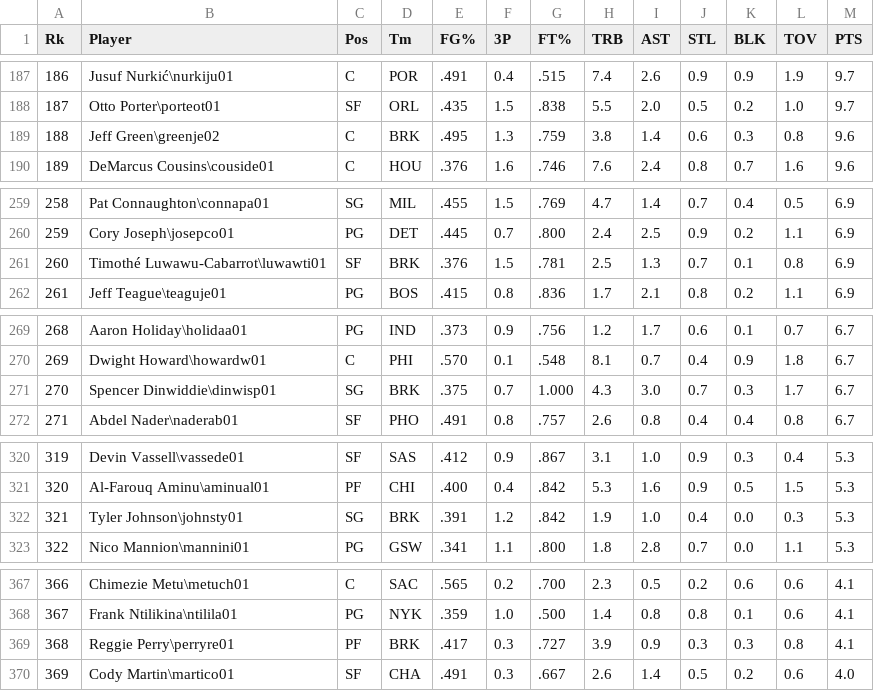
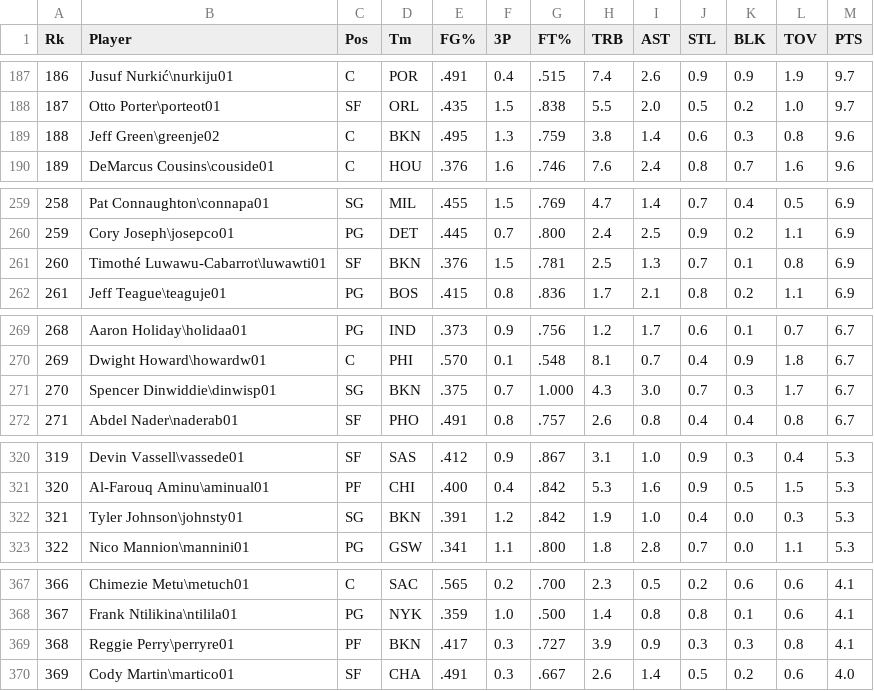
Before and after one commit to nilaip96/OP, a CSV file: db/ReducedCurrentNBAStats.csv, drawn as a sheet; only a part is shown, gaps mark what is left out; the diff covers the shown part only.

```diff
--- a/db/ReducedCurrentNBAStats.csv
+++ b/db/ReducedCurrentNBAStats.csv
@@ -188,3 +188,3 @@ Rk,Player,Pos,Tm,FG%,3P,FT%,TRB,AST,STL,BLK,TOV,PTS
 187,Otto Porter\porteot01,SF,ORL,.435,1.5,.838,5.5,2.0,0.5,0.2,1.0,9.7
-188,Jeff Green\greenje02,C,BRK,.495,1.3,.759,3.8,1.4,0.6,0.3,0.8,9.6
+188,Jeff Green\greenje02,C,BKN,.495,1.3,.759,3.8,1.4,0.6,0.3,0.8,9.6
 189,DeMarcus Cousins\couside01,C,HOU,.376,1.6,.746,7.6,2.4,0.8,0.7,1.6,9.6
@@ -260,3 +260,3 @@ Rk,Player,Pos,Tm,FG%,3P,FT%,TRB,AST,STL,BLK,TOV,PTS
 259,Cory Joseph\josepco01,PG,DET,.445,0.7,.800,2.4,2.5,0.9,0.2,1.1,6.9
-260,Timothé Luwawu-Cabarrot\luwawti01,SF,BRK,.376,1.5,.781,2.5,1.3,0.7,0.1,0.8,6.9
+260,Timothé Luwawu-Cabarrot\luwawti01,SF,BKN,.376,1.5,.781,2.5,1.3,0.7,0.1,0.8,6.9
 261,Jeff Teague\teaguje01,PG,BOS,.415,0.8,.836,1.7,2.1,0.8,0.2,1.1,6.9
@@ -270,3 +270,3 @@ Rk,Player,Pos,Tm,FG%,3P,FT%,TRB,AST,STL,BLK,TOV,PTS
 269,Dwight Howard\howardw01,C,PHI,.570,0.1,.548,8.1,0.7,0.4,0.9,1.8,6.7
-270,Spencer Dinwiddie\dinwisp01,SG,BRK,.375,0.7,1.000,4.3,3.0,0.7,0.3,1.7,6.7
+270,Spencer Dinwiddie\dinwisp01,SG,BKN,.375,0.7,1.000,4.3,3.0,0.7,0.3,1.7,6.7
 271,Abdel Nader\naderab01,SF,PHO,.491,0.8,.757,2.6,0.8,0.4,0.4,0.8,6.7
@@ -321,3 +321,3 @@ Rk,Player,Pos,Tm,FG%,3P,FT%,TRB,AST,STL,BLK,TOV,PTS
 320,Al-Farouq Aminu\aminual01,PF,CHI,.400,0.4,.842,5.3,1.6,0.9,0.5,1.5,5.3
-321,Tyler Johnson\johnsty01,SG,BRK,.391,1.2,.842,1.9,1.0,0.4,0.0,0.3,5.3
+321,Tyler Johnson\johnsty01,SG,BKN,.391,1.2,.842,1.9,1.0,0.4,0.0,0.3,5.3
 322,Nico Mannion\mannini01,PG,GSW,.341,1.1,.800,1.8,2.8,0.7,0.0,1.1,5.3
@@ -368,3 +368,3 @@ Rk,Player,Pos,Tm,FG%,3P,FT%,TRB,AST,STL,BLK,TOV,PTS
 367,Frank Ntilikina\ntilila01,PG,NYK,.359,1.0,.500,1.4,0.8,0.8,0.1,0.6,4.1
-368,Reggie Perry\perryre01,PF,BRK,.417,0.3,.727,3.9,0.9,0.3,0.3,0.8,4.1
+368,Reggie Perry\perryre01,PF,BKN,.417,0.3,.727,3.9,0.9,0.3,0.3,0.8,4.1
 369,Cody Martin\martico01,SF,CHA,.491,0.3,.667,2.6,1.4,0.5,0.2,0.6,4.0
```
Also changed, not shown: 12 edited cells elsewhere in this file, 9 other files.
